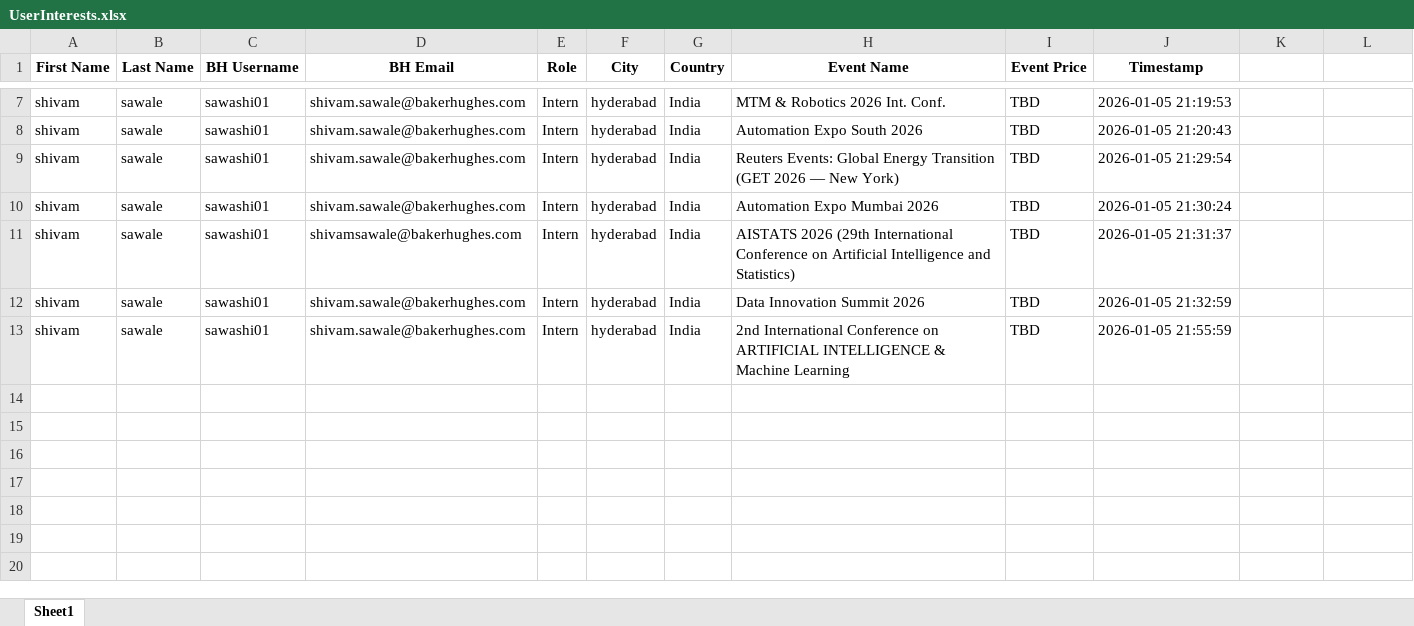
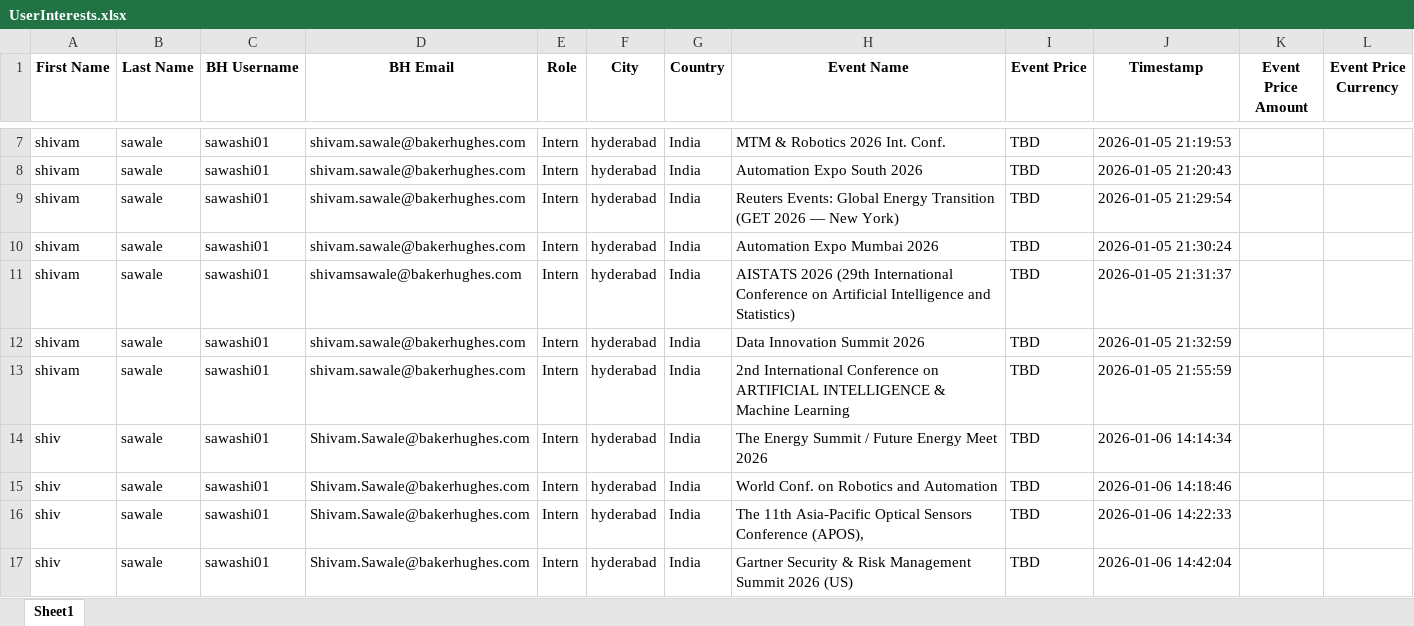
Before and after one commit to mselvavijay/CONFERENCE-CALENDAR, an Excel workbook: storage/UserInterests.xlsx, sheet Sheet1, drawn as a sheet; only a part is shown, gaps mark what is left out; values as stored, in another font and other column widths than the file's, no borders; the diff names each change by its address in the sheet, - before the commit and + after, or states it on an @@ line.

```diff
--- a/storage/UserInterests.xlsx (sheet Sheet1)
+++ b/storage/UserInterests.xlsx (sheet Sheet1)
-K1: (empty)
+K1: Event Price Amount
-L1: (empty)
+L1: Event Price Currency
+row 14: shiv | sawale | sawashi01 | Shivam.Sawale@bakerhughes.com | Intern | hyderabad | India | The Energy Summit / Future Energy Meet 2026 | TBD | 2026-01-06 14:14:34
+row 15: shiv | sawale | sawashi01 | Shivam.Sawale@bakerhughes.com | Intern | hyderabad | India | World Conf. on Robotics and Automation | TBD | 2026-01-06 14:18:46
+row 16: shiv | sawale | sawashi01 | Shivam.Sawale@bakerhughes.com | Intern | hyderabad | India | The 11th Asia-Pacific Optical Sensors Conference (APOS), | TBD | 2026-01-06 14:22:33
+row 17: shiv | sawale | sawashi01 | Shivam.Sawale@bakerhughes.com | Intern | hyderabad | India | Gartner Security & Risk Management Summit 2026 (US) | TBD | 2026-01-06 14:42:04
```
Also changed, not shown: 15 other files.
